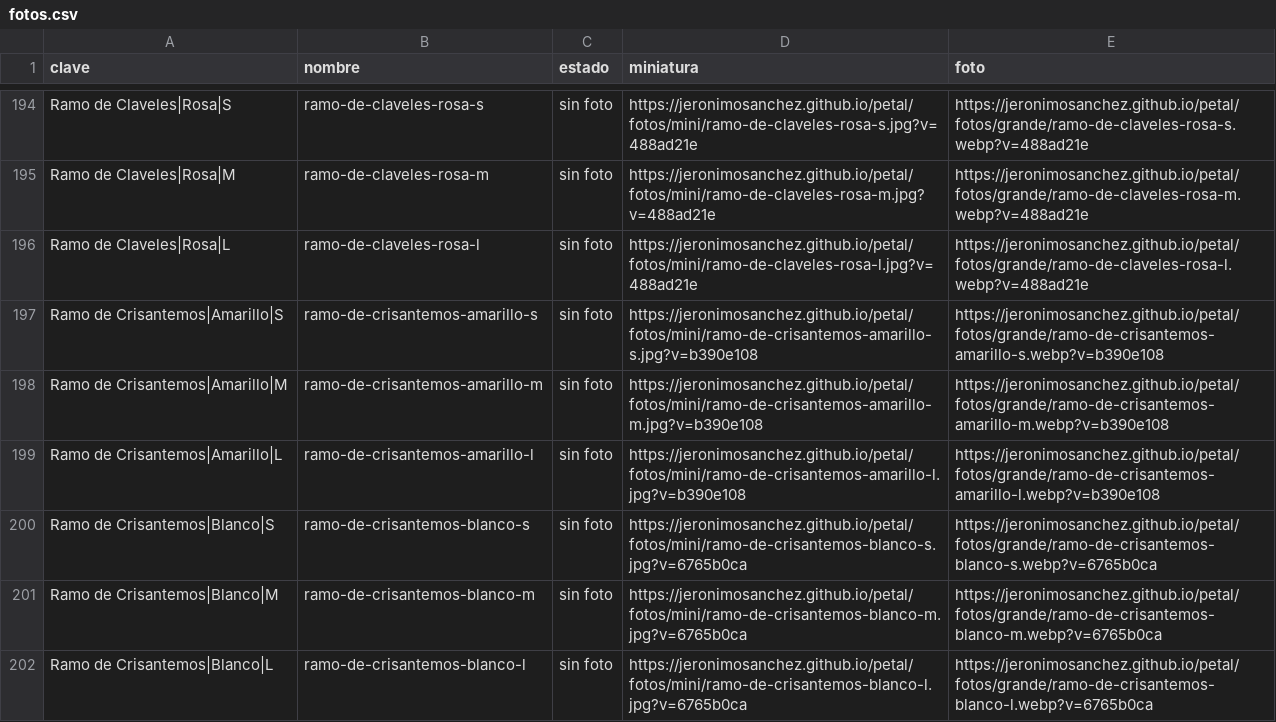
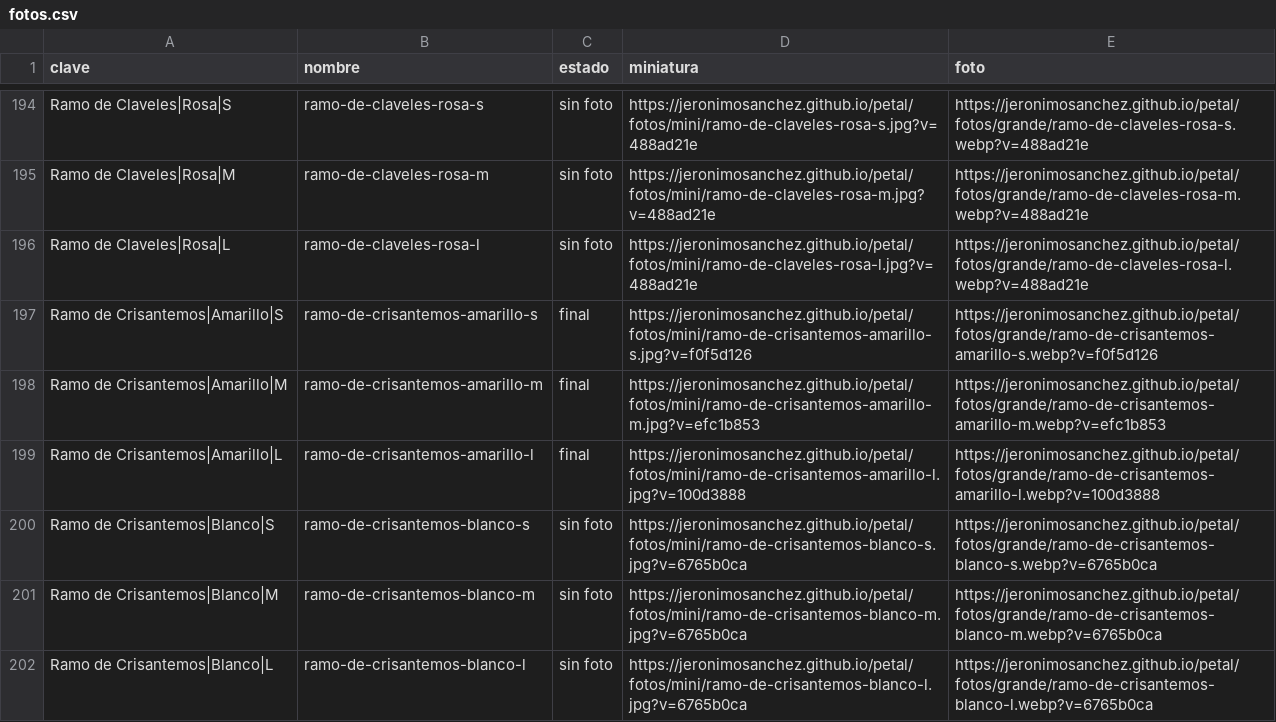
Before and after one commit to jeronimosanchez/jeronimosanchez.github.io, a CSV file: petal/fotos.csv, drawn as a sheet; only a part is shown, gaps mark what is left out.

```diff
--- a/petal/fotos.csv
+++ b/petal/fotos.csv
@@ -196,5 +196,5 @@ Ramo de Claveles|Rosa|M,ramo-de-claveles-rosa-m,sin foto,https://jeronimosanchez
 Ramo de Claveles|Rosa|L,ramo-de-claveles-rosa-l,sin foto,https://jeronimosanchez.github.io/petal/fotos/mini/ramo-de-claveles-rosa-l.jpg?v=488ad21e,https://jeronimosanchez.github.io/petal/fotos/grande/ramo-de-claveles-rosa-l.webp?v=488ad21e
-Ramo de Crisantemos|Amarillo|S,ramo-de-crisantemos-amarillo-s,sin foto,https://jeronimosanchez.github.io/petal/fotos/mini/ramo-de-crisantemos-amarillo-s.jpg?v=b390e108,https://jeronimosanchez.github.io/petal/fotos/grande/ramo-de-crisantemos-amarillo-s.webp?v=b390e108
-Ramo de Crisantemos|Amarillo|M,ramo-de-crisantemos-amarillo-m,sin foto,https://jeronimosanchez.github.io/petal/fotos/mini/ramo-de-crisantemos-amarillo-m.jpg?v=b390e108,https://jeronimosanchez.github.io/petal/fotos/grande/ramo-de-crisantemos-amarillo-m.webp?v=b390e108
-Ramo de Crisantemos|Amarillo|L,ramo-de-crisantemos-amarillo-l,sin foto,https://jeronimosanchez.github.io/petal/fotos/mini/ramo-de-crisantemos-amarillo-l.jpg?v=b390e108,https://jeronimosanchez.github.io/petal/fotos/grande/ramo-de-crisantemos-amarillo-l.webp?v=b390e108
+Ramo de Crisantemos|Amarillo|S,ramo-de-crisantemos-amarillo-s,final,https://jeronimosanchez.github.io/petal/fotos/mini/ramo-de-crisantemos-amarillo-s.jpg?v=f0f5d126,https://jeronimosanchez.github.io/petal/fotos/grande/ramo-de-crisantemos-amarillo-s.webp?v=f0f5d126
+Ramo de Crisantemos|Amarillo|M,ramo-de-crisantemos-amarillo-m,final,https://jeronimosanchez.github.io/petal/fotos/mini/ramo-de-crisantemos-amarillo-m.jpg?v=efc1b853,https://jeronimosanchez.github.io/petal/fotos/grande/ramo-de-crisantemos-amarillo-m.webp?v=efc1b853
+Ramo de Crisantemos|Amarillo|L,ramo-de-crisantemos-amarillo-l,final,https://jeronimosanchez.github.io/petal/fotos/mini/ramo-de-crisantemos-amarillo-l.jpg?v=100d3888,https://jeronimosanchez.github.io/petal/fotos/grande/ramo-de-crisantemos-amarillo-l.webp?v=100d3888
 Ramo de Crisantemos|Blanco|S,ramo-de-crisantemos-blanco-s,sin foto,https://jeronimosanchez.github.io/petal/fotos/mini/ramo-de-crisantemos-blanco-s.jpg?v=6765b0ca,https://jeronimosanchez.github.io/petal/fotos/grande/ramo-de-crisantemos-blanco-s.webp?v=6765b0ca
```
Also changed, not shown: 7 other files.
